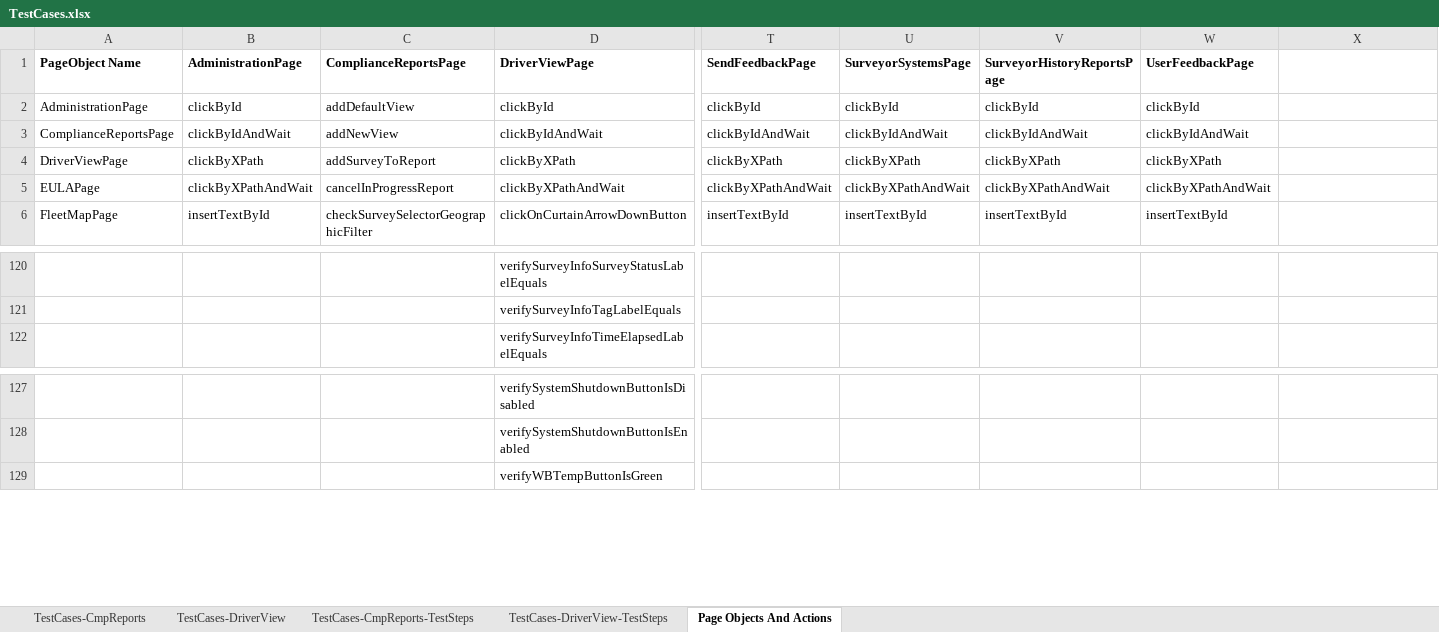
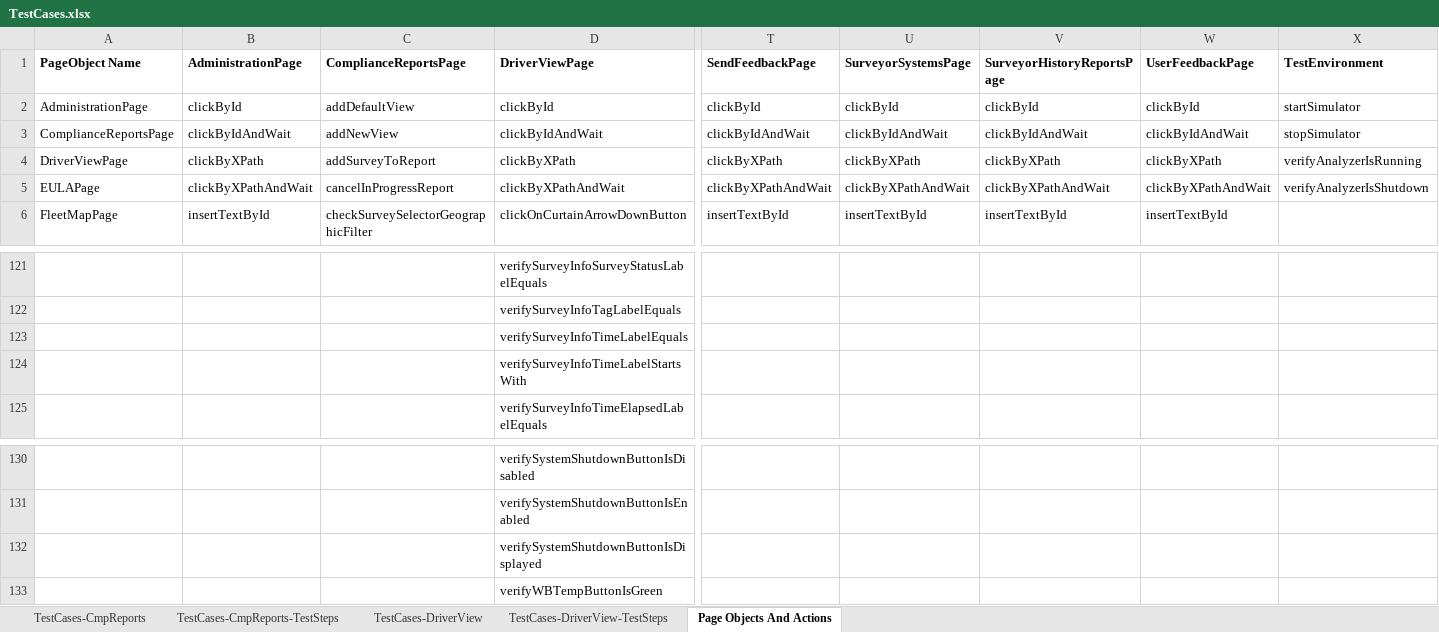
Before and after one commit to SXiang/JUnitWebTest, an Excel workbook: selenium-wd/data/TestCases.xlsx, sheet Page Objects And Actions, drawn as a sheet; only a part is shown, gaps mark what is left out; values as stored, in another font and other column widths than the file's, no borders; rows hold the shown columns only; the diff covers the shown part only; the diff names each change by its address in the sheet, - before the commit and + after, or states it on an @@ line.

```diff
--- a/selenium-wd/data/TestCases.xlsx (sheet Page Objects And Actions)
+++ b/selenium-wd/data/TestCases.xlsx (sheet Page Objects And Actions)
@@ sheet tab order changed: TestCases-CmpReports | TestCases-CmpReports-TestSteps | TestCases-DriverView | TestCases-DriverView-TestSteps | Page Objects And Actions @@
-X1: (empty)
+X1: TestEnvironment
-X2 (TestEnvironment): (empty)
+X2 (TestEnvironment): startSimulator
-X3 (TestEnvironment): (empty)
+X3 (TestEnvironment): stopSimulator
-X4 (TestEnvironment): (empty)
+X4 (TestEnvironment): verifyAnalyzerIsRunning
-X5 (TestEnvironment): (empty)
+X5 (TestEnvironment): verifyAnalyzerIsShutdown
+row 123:  |  |  | verifySurveyInfoTimeLabelEquals
+row 124:  |  |  | verifySurveyInfoTimeLabelStartsWith
+row 132:  |  |  | verifySystemShutdownButtonIsDisplayed
```
Also changed, not shown: 1 added row and 21 edited cells elsewhere in this sheet, sheet TestCases-DriverView-TestSteps, selenium-wd/data/TestCaseData.xlsx, 19 other files.
